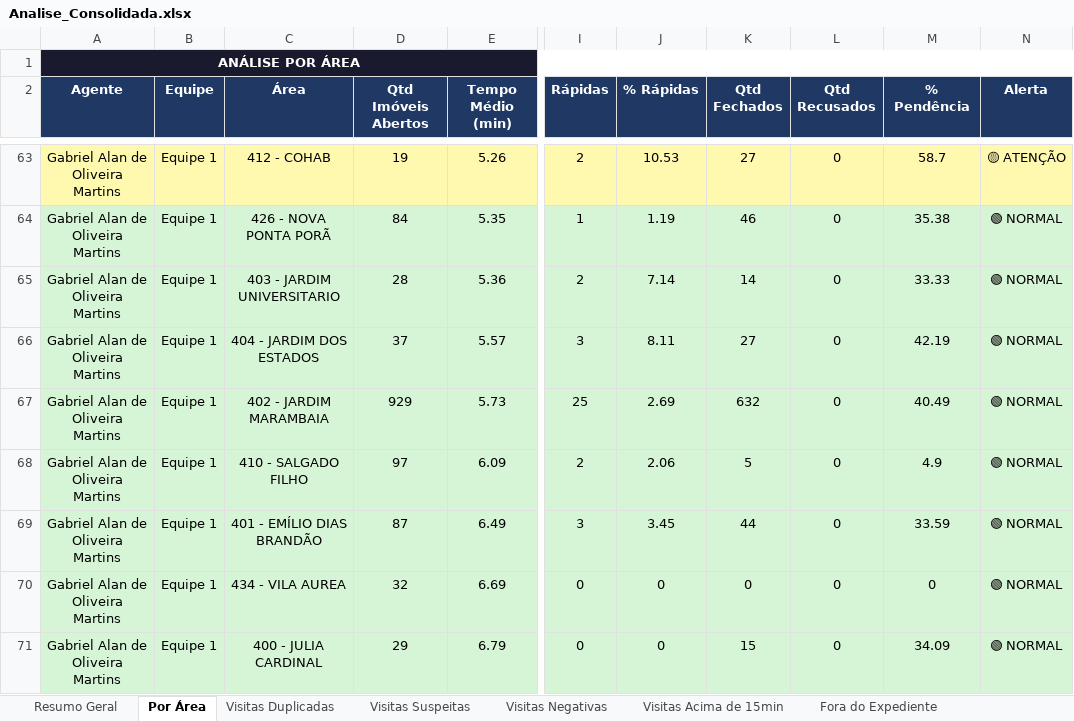
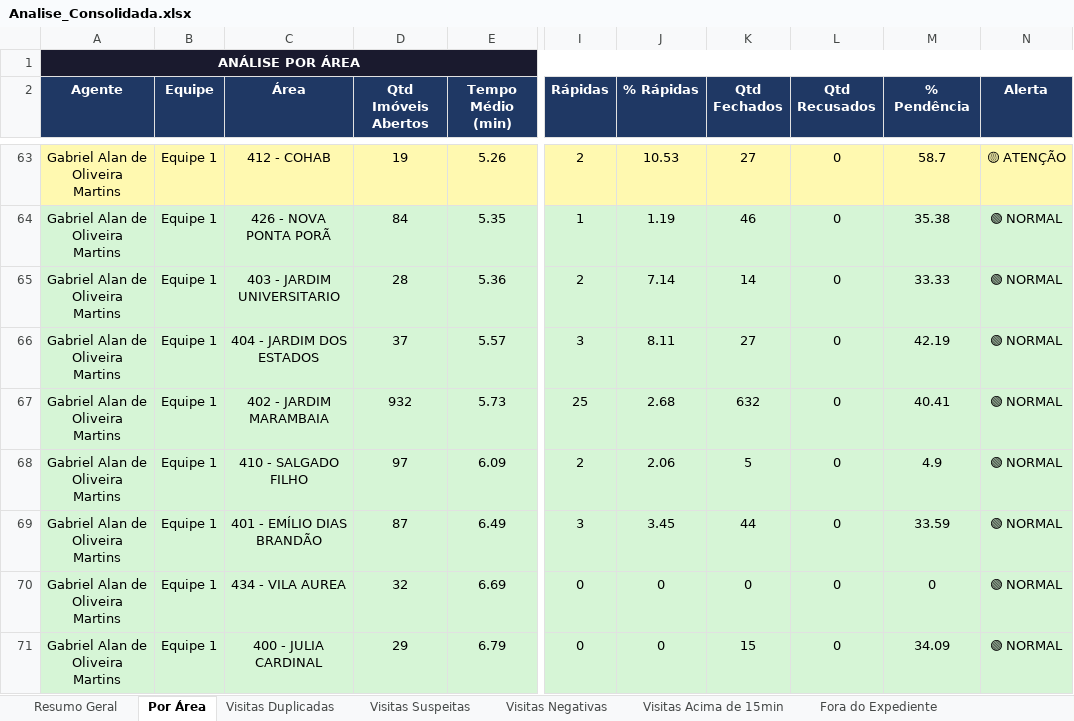
Before and after one commit to LucsDevPro/Sentinela, an Excel workbook: data/Analise_Consolidada.xlsx, sheet Por Área, drawn as a sheet; only a part is shown, gaps mark what is left out; values as stored, in another font and other column widths than the file's, no borders; the diff names each change by its address in the sheet, - before the commit and + after, or states it on an @@ line.

```diff
--- a/data/Analise_Consolidada.xlsx (sheet Por Área)
+++ b/data/Analise_Consolidada.xlsx (sheet Por Área)
-D67 (Qtd Imóveis Abertos): 929
+D67 (Qtd Imóveis Abertos): 932
-J67 (% Rápidas): 2.69
+J67 (% Rápidas): 2.68
-M67 (% Pendência): 40.49
+M67 (% Pendência): 40.41
```
Also changed, not shown: sheet Visitas Acima de 15min, sheet Resumo Semanal, sheet Resumo Geral, sheet Recusados e Pendências, data/historico/semana_319.xlsx, data/historico/semana_320.xlsx, 20 other files.
